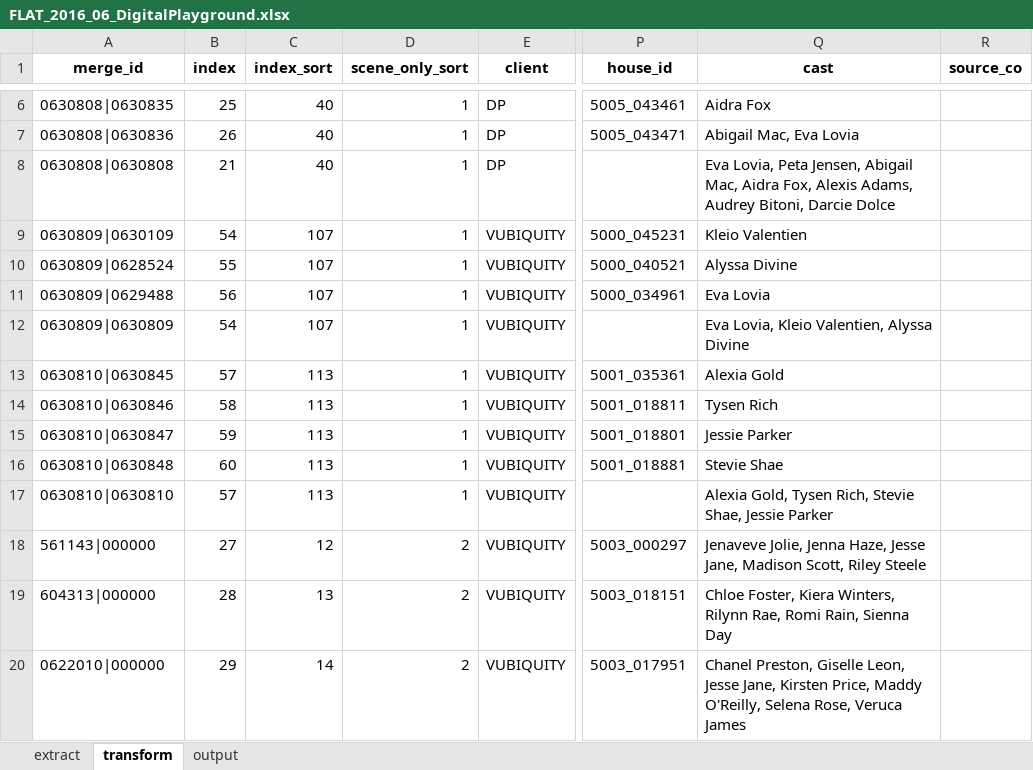
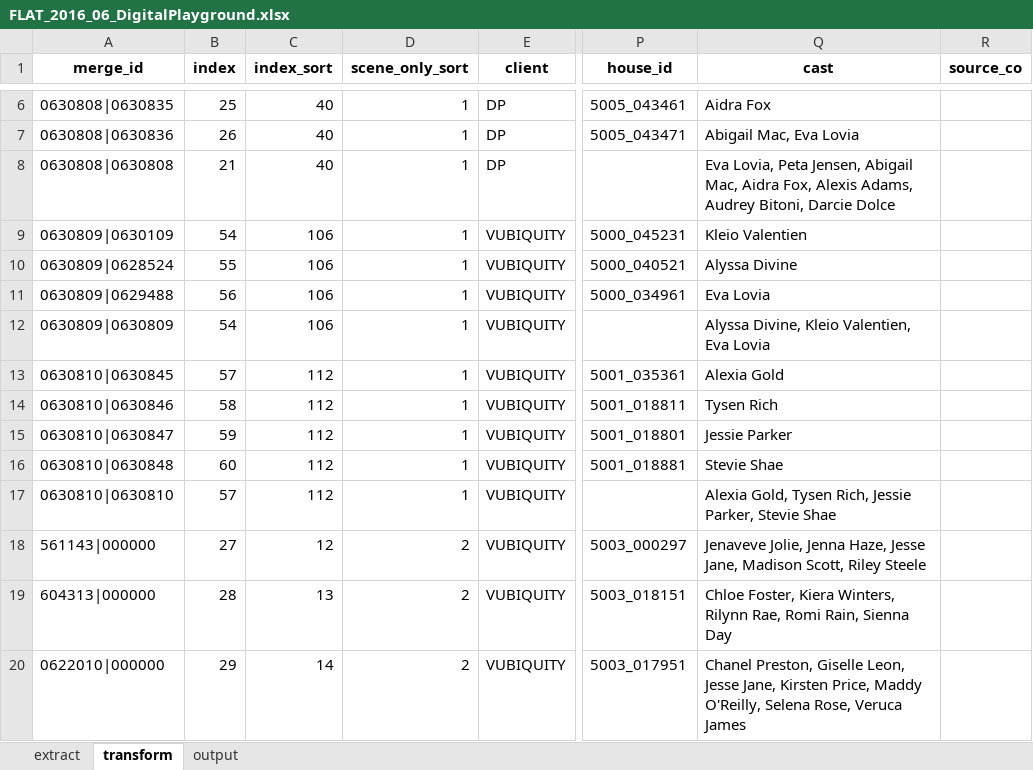
Before and after one commit to rawdawgass/flattenizer, an Excel workbook: uploads/FLAT_2016_06_DigitalPlayground.xlsx, sheet transform, drawn as a sheet; only a part is shown, gaps mark what is left out; values as stored, in another font and other column widths than the file's, no borders; the diff names each change by its address in the sheet, - before the commit and + after, or states it on an @@ line.

```diff
--- a/uploads/FLAT_2016_06_DigitalPlayground.xlsx (sheet transform)
+++ b/uploads/FLAT_2016_06_DigitalPlayground.xlsx (sheet transform)
-C9:C12 (index_sort): 107
+C9:C12 (index_sort): 106
-Q12 (cast): Eva Lovia, Kleio Valentien, Alyssa Divine
+Q12 (cast): Alyssa Divine, Kleio Valentien, Eva Lovia
-C13:C17 (index_sort): 113
+C13:C17 (index_sort): 112
-Q17 (cast): …Tysen Rich, Stevie Shae, Jessie Parker
+Q17 (cast): …Tysen Rich, Jessie Parker, Stevie Shae
```
Also changed, not shown: sheet output, 1 other file.
